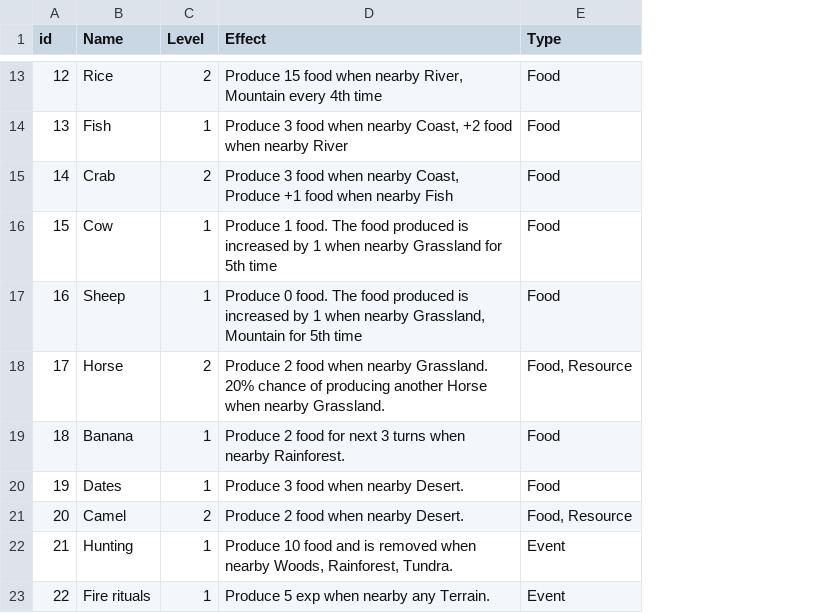
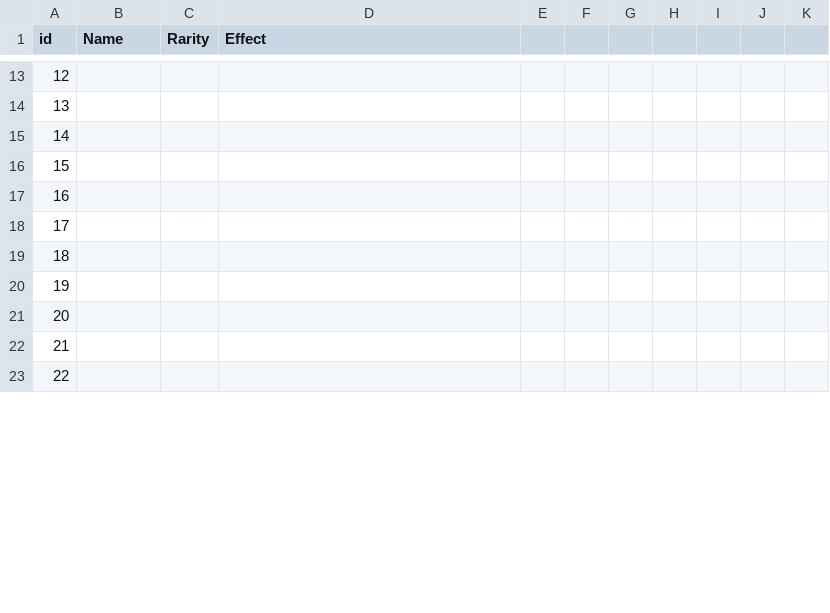
Before and after one commit to evian-christ/humankind, a CSV file: Symbols.csv, drawn as a sheet; only a part is shown, gaps mark what is left out; removed rows and columns are numbered as before the commit, all else as after; the diff covers the shown part only; the diff names each change by its address in the sheet, - before the commit and + after, or states it on an @@ line.

```diff
--- a/Symbols.csv
+++ b/Symbols.csv
-column E (Type), rows 13-23: Food | Food | Food | Food | Food | Food, Resource | Food | Food | Food, Resource | Event | Event
+column E, empty
+column F, empty
+column G, empty
+column H, empty
+column I, empty
+column J, empty
+column K, empty
-C1: Level
+C1: Rarity
-B13 (Name): Rice
+B13 (Name): (empty)
-C13 (Rarity): 2
+C13 (Rarity): (empty)
-D13 (Effect): Produce 15 food when nearby River, Mountain every 4th time
+D13 (Effect): (empty)
-B14 (Name): Fish
+B14 (Name): (empty)
-C14 (Rarity): 1
+C14 (Rarity): (empty)
-D14 (Effect): Produce 3 food when nearby Coast, +2 food when nearby River
+D14 (Effect): (empty)
-B15 (Name): Crab
+B15 (Name): (empty)
-C15 (Rarity): 2
+C15 (Rarity): (empty)
-D15 (Effect): Produce 3 food when nearby Coast, Produce +1 food when nearby Fish
+D15 (Effect): (empty)
-B16 (Name): Cow
+B16 (Name): (empty)
-C16:C17 (Rarity): 1
+C16:C17 (Rarity): (empty)
-D16 (Effect): Produce 1 food. The food produced is increased by 1 when nearby Grassland for 5th time
+D16 (Effect): (empty)
-B17 (Name): Sheep
+B17 (Name): (empty)
-D17 (Effect): Produce 0 food. The food produced is increased by 1 when nearby Grassland, Mountain for 5th time
+D17 (Effect): (empty)
-B18 (Name): Horse
+B18 (Name): (empty)
-C18 (Rarity): 2
+C18 (Rarity): (empty)
-D18 (Effect): Produce 2 food when nearby Grassland. 20% chance of producing another Horse when nearby Grassland.
+D18 (Effect): (empty)
-B19 (Name): Banana
+B19 (Name): (empty)
-C19:C20 (Rarity): 1
+C19:C20 (Rarity): (empty)
-D19 (Effect): Produce 2 food for next 3 turns when nearby Rainforest.
+D19 (Effect): (empty)
-B20 (Name): Dates
+B20 (Name): (empty)
-D20 (Effect): Produce 3 food when nearby Desert.
+D20 (Effect): (empty)
-B21 (Name): Camel
+B21 (Name): (empty)
-C21 (Rarity): 2
+C21 (Rarity): (empty)
-D21 (Effect): Produce 2 food when nearby Desert.
+D21 (Effect): (empty)
-B22 (Name): Hunting
+B22 (Name): (empty)
-C22:C23 (Rarity): 1
+C22:C23 (Rarity): (empty)
-D22 (Effect): Produce 10 food and is removed when nearby Woods, Rainforest, Tundra.
+D22 (Effect): (empty)
-B23 (Name): Fire rituals
+B23 (Name): (empty)
-D23 (Effect): Produce 5 exp when nearby any Terrain.
+D23 (Effect): (empty)
```
Also changed, not shown: 32 edited cells elsewhere in this file, 31 other files.
